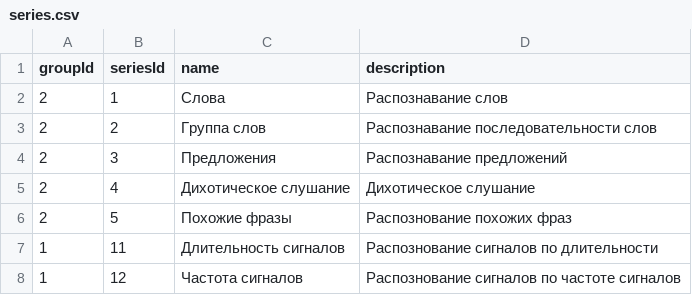
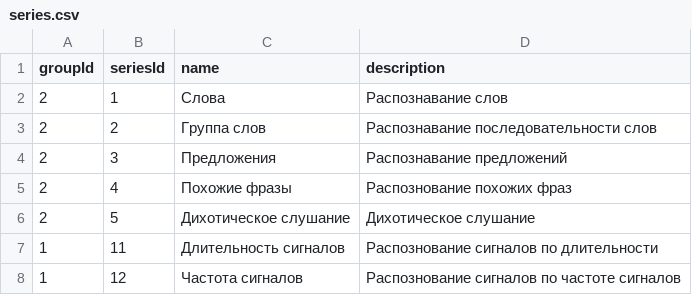
Before and after one commit to Brain-up/brn, a CSV file: src/main/resources/initFiles/series.csv, drawn as a sheet.

Commit message:
EPMLABSBRN-624 add 4 series Processor

```diff
--- a/src/main/resources/initFiles/series.csv
+++ b/src/main/resources/initFiles/series.csv
@@ -4,4 +4,4 @@ groupId, seriesId, name, description
 2, 3, Предложения, Распознавание предложений
-2, 4, Дихотическое слушание, Дихотическое слушание
-2, 5, Похожие фразы, Распознование похожих фраз
+2, 4, Похожие фразы, Распознование похожих фраз
+2, 5, Дихотическое слушание, Дихотическое слушание
 1, 11, Длительность сигналов, Распознование сигналов по длительности
```
Also changed, not shown: 10 other files.
